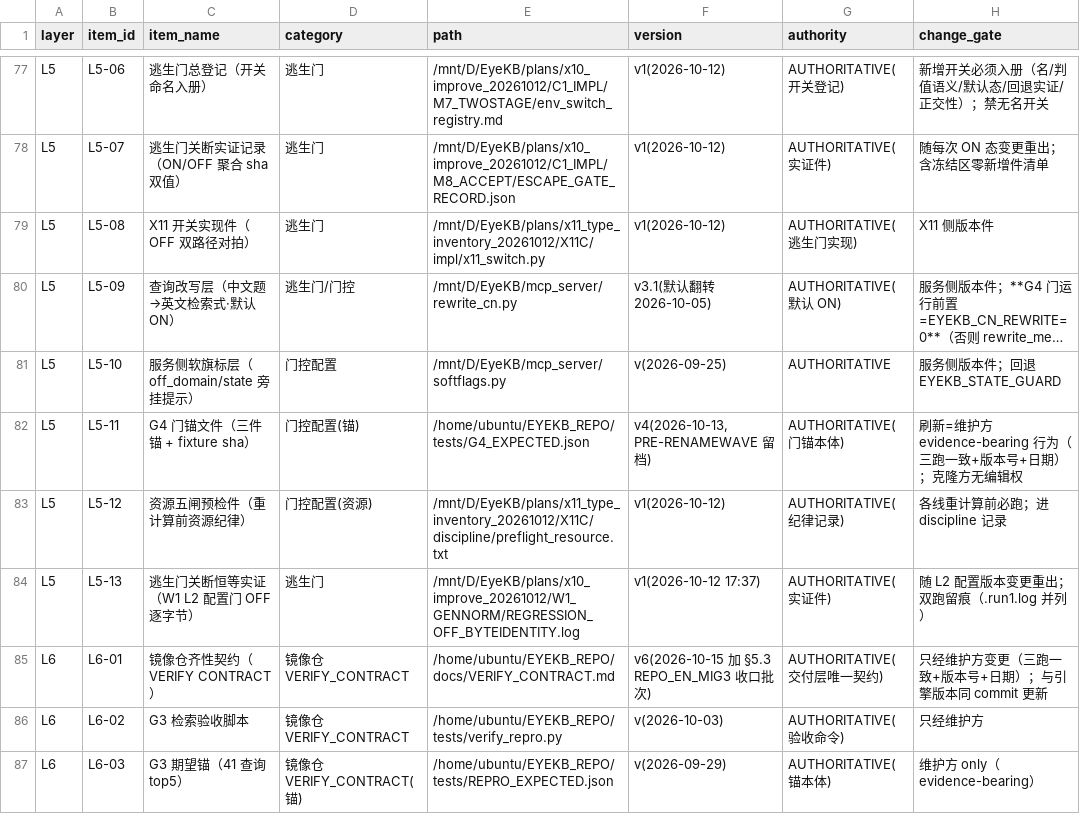
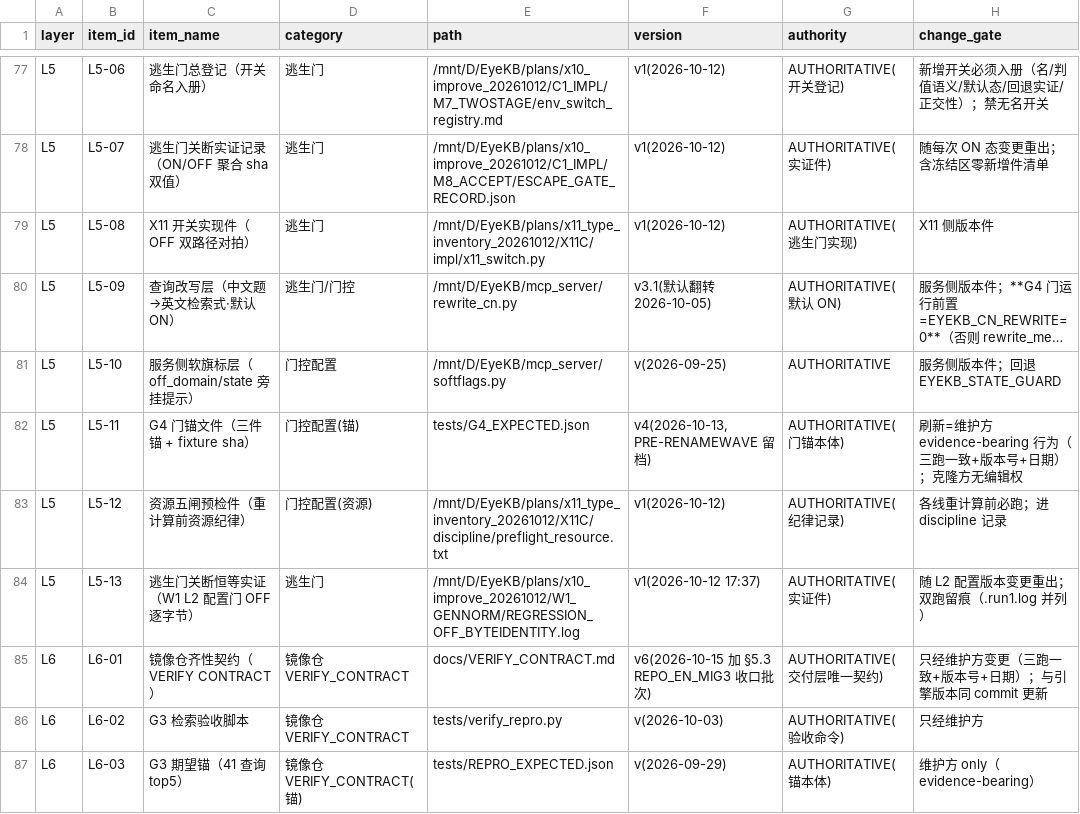
Before and after one commit to DRYBW/SZ_OPHT_KB, a TSV file: docs/W3_PIPELINE_REGISTRY.tsv, drawn as a sheet; only a part is shown, gaps mark what is left out; long unchanged cells end in …; the diff covers the shown part only; the diff names each change by its address in the sheet, - before the commit and + after, or states it on an @@ line.

```diff
--- a/docs/W3_PIPELINE_REGISTRY.tsv
+++ b/docs/W3_PIPELINE_REGISTRY.tsv
-E82 (path): /home/ubuntu/EYEKB_REPO/tests/G4_EXPECTED.json
+E82 (path): tests/G4_EXPECTED.json
-E85 (path): /home/ubuntu/EYEKB_REPO/docs/VERIFY_CONTRACT.md
+E85 (path): docs/VERIFY_CONTRACT.md
-E86 (path): /home/ubuntu/EYEKB_REPO/tests/verify_repro.py
+E86 (path): tests/verify_repro.py
-E87 (path): /home/ubuntu/EYEKB_REPO/tests/REPRO_EXPECTED.json
+E87 (path): tests/REPRO_EXPECTED.json
```
Also changed, not shown: 16 edited cells elsewhere in this file, docs/GATE_INVENTORY_G5G6.tsv, 23 other files.
